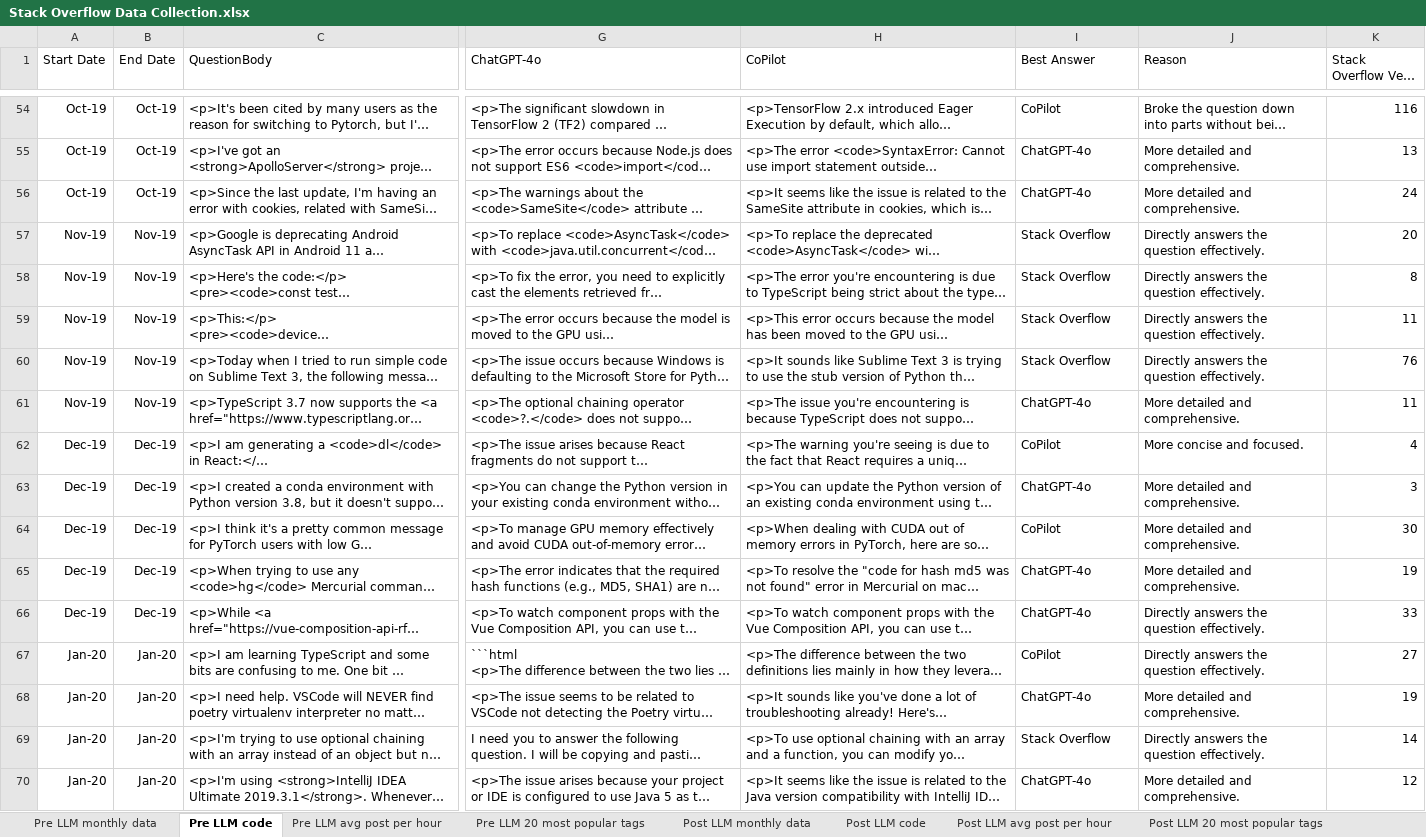
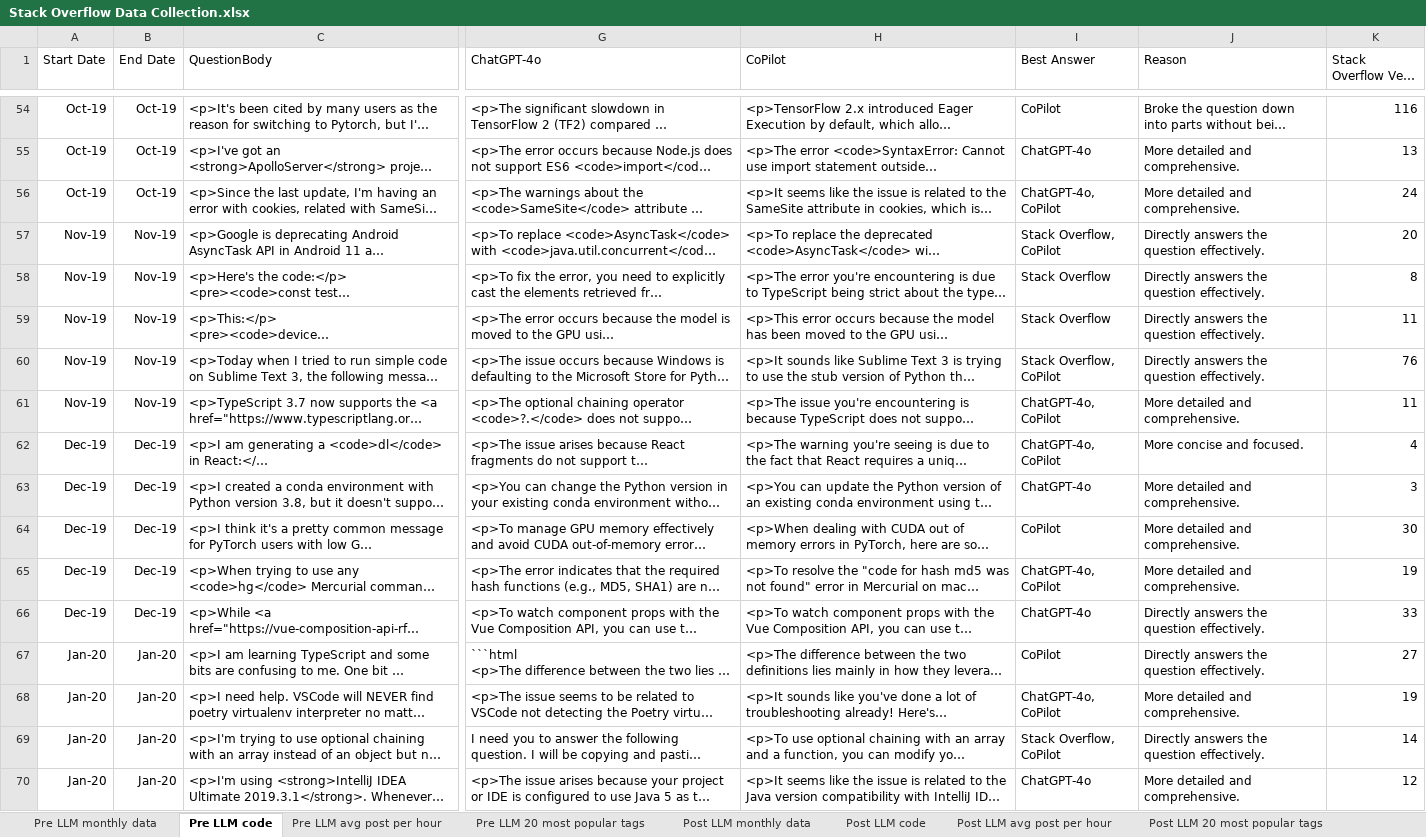
Before and after one commit to colton456p/Stack-Overflow-Data-Analysis, an Excel workbook: excel_files/Stack Overflow Data Collection.xlsx, sheet Pre LLM code, drawn as a sheet; only a part is shown, gaps mark what is left out; long unchanged cells end in …; values as stored, in another font and other column widths than the file's, no borders; the diff covers the shown part only; the diff names each change by its address in the sheet, - before the commit and + after, or states it on an @@ line.

```diff
--- a/excel_files/Stack Overflow Data Collection.xlsx (sheet Pre LLM code)
+++ b/excel_files/Stack Overflow Data Collection.xlsx (sheet Pre LLM code)
-I56 (Best Answer): ChatGPT-4o
+I56 (Best Answer): ChatGPT-4o, CoPilot
-I57 (Best Answer): Stack Overflow
+I57 (Best Answer): Stack Overflow, CoPilot
-I60 (Best Answer): Stack Overflow
+I60 (Best Answer): Stack Overflow, CoPilot
-I61 (Best Answer): ChatGPT-4o
+I61 (Best Answer): ChatGPT-4o, CoPilot
-I62 (Best Answer): CoPilot
+I62 (Best Answer): ChatGPT-4o, CoPilot
-I65 (Best Answer): ChatGPT-4o
+I65 (Best Answer): ChatGPT-4o, CoPilot
-I68 (Best Answer): ChatGPT-4o
+I68 (Best Answer): ChatGPT-4o, CoPilot
-I69 (Best Answer): Stack Overflow
+I69 (Best Answer): Stack Overflow, CoPilot
```
Also changed, not shown: 28 edited cells elsewhere in this sheet, 7 other files.
